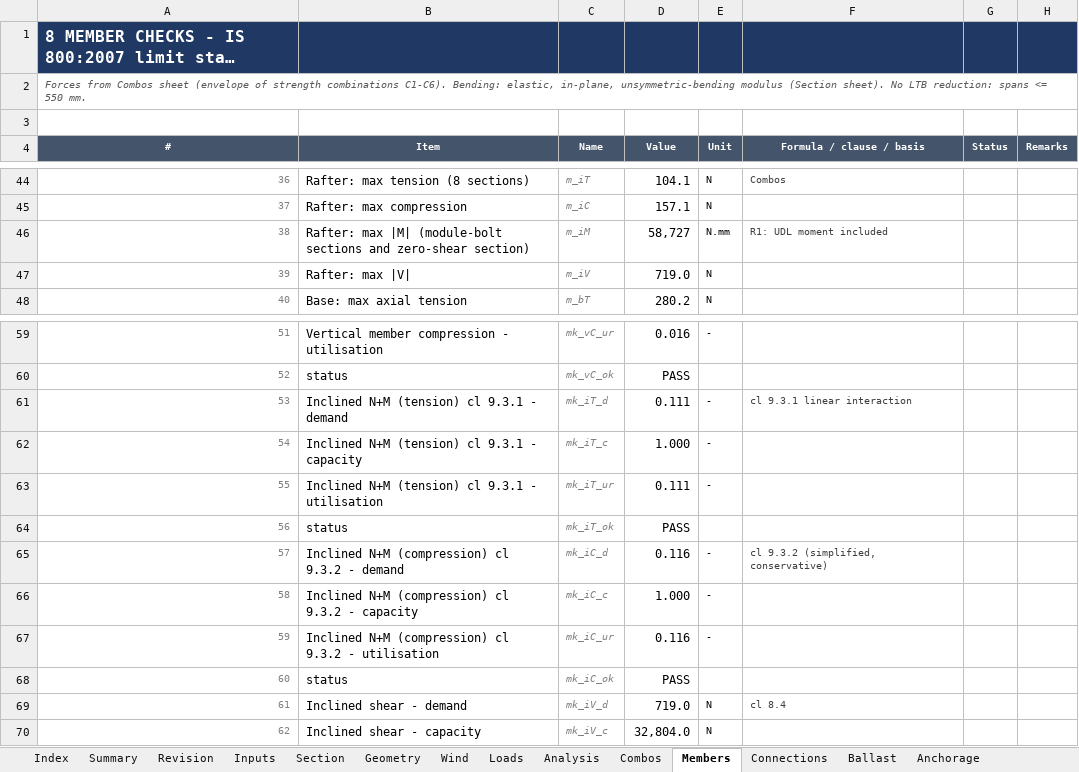
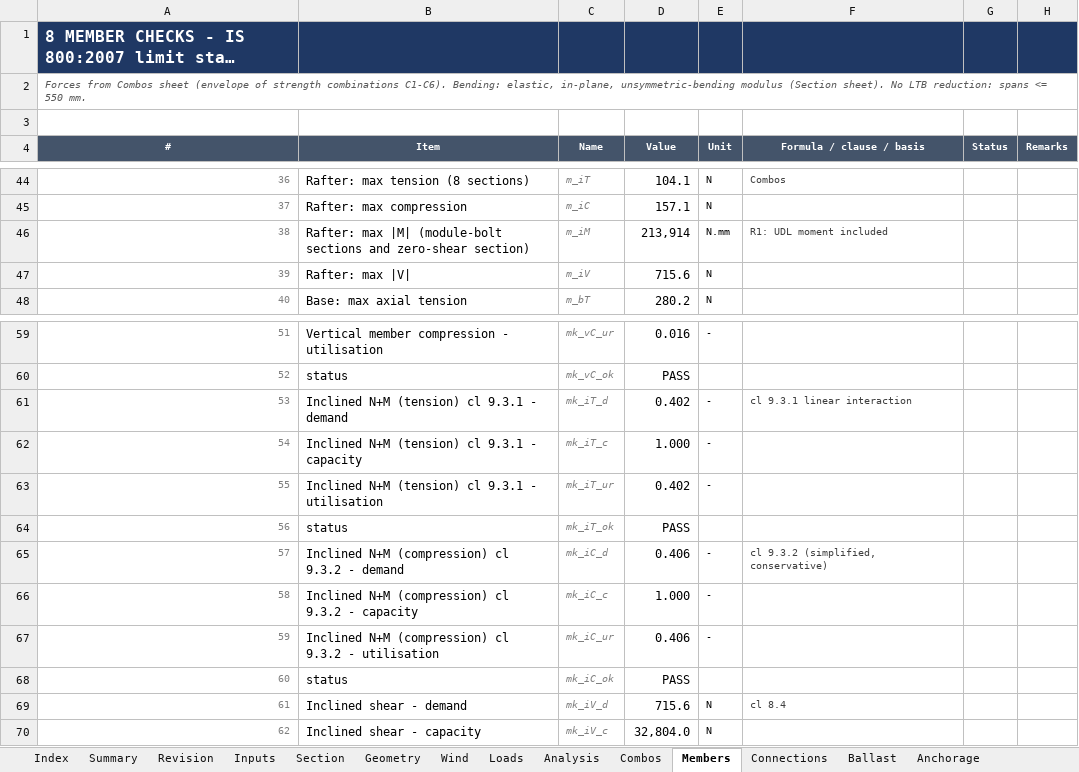
Before and after one commit to atigaddagirish/cdsco-45kw-ballast-mms, an Excel workbook: excel/CDSCO_45kW_Ballast_MMS_Design_Calc.xlsx, sheet Members, drawn as a sheet; only a part is shown, gaps mark what is left out; long unchanged cells end in …; values as stored, in another font and other column widths than the file's, no borders; conditional formats not drawn; the diff names each change by its address in the sheet, - before the commit and + after, or states it on an @@ line.

```diff
--- a/excel/CDSCO_45kW_Ballast_MMS_Design_Calc.xlsx (sheet Members)
+++ b/excel/CDSCO_45kW_Ballast_MMS_Design_Calc.xlsx (sheet Members)
-D46 (Value): 58,727
+D46 (Value): 213,914
-D47 (Value): 719.0
+D47 (Value): 715.6
-D61 (Value): 0.111
+D61 (Value): 0.402
-D63 (Value): 0.111
+D63 (Value): 0.402
-D65 (Value): 0.116
+D65 (Value): 0.406
-D67 (Value): 0.116
+D67 (Value): 0.406
-D69 (Value): 719.0
+D69 (Value): 715.6
```
Also changed, not shown: sheet Combos, sheet Analysis, sheet Revision, sheet Summary, sheet Register, sheet Deflection, 5 more sheets, 19 other files.
